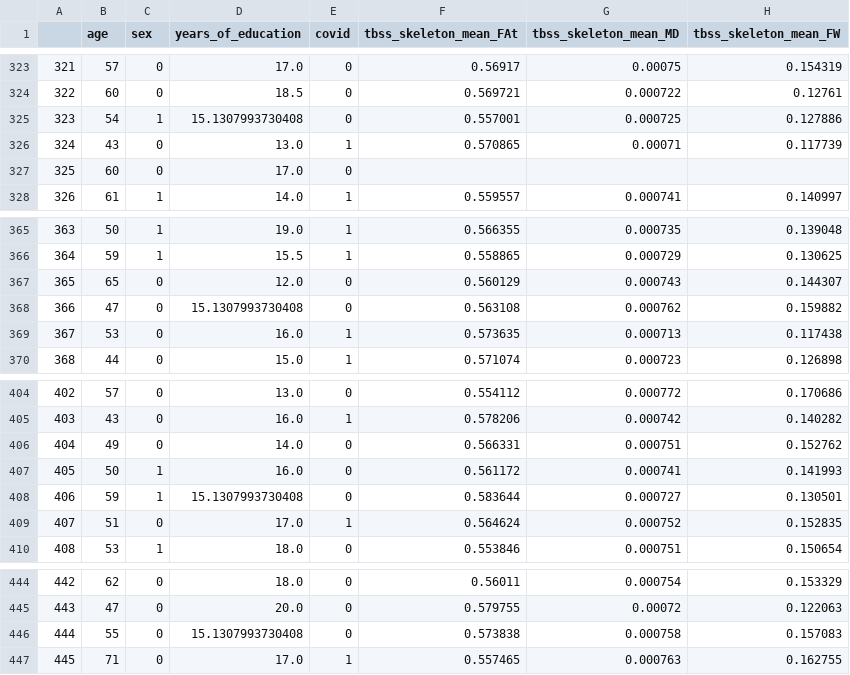
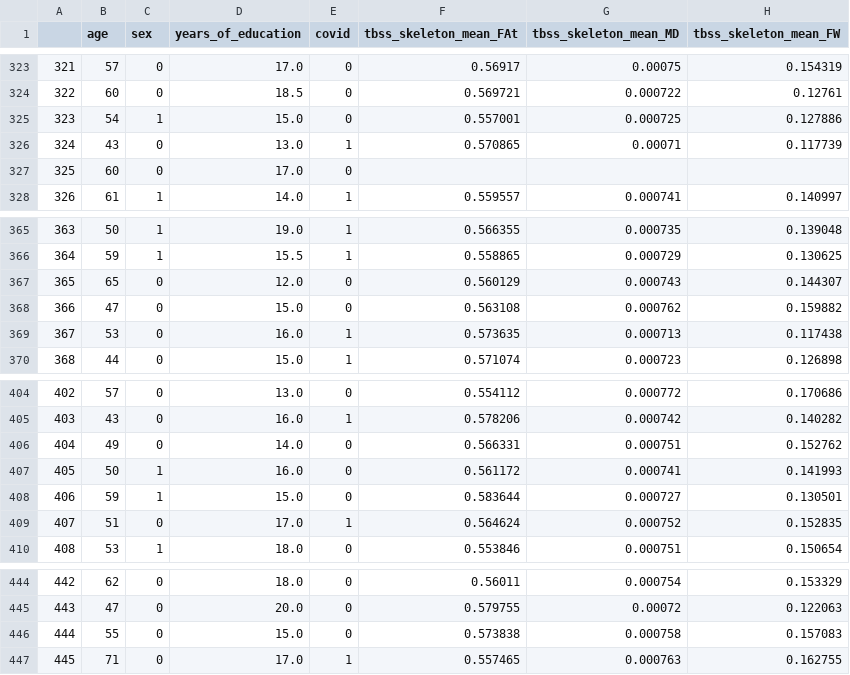
Before and after one commit to csi-hamburg/2022_petersen_naegele_postcovid_imaging, a CSV file: global_imaging_markers.csv, drawn as a sheet; only a part is shown, gaps mark what is left out; the diff covers the shown part only; the diff names each change by its address in the sheet, - before the commit and + after, or states it on an @@ line.

```diff
--- a/global_imaging_markers.csv
+++ b/global_imaging_markers.csv
-D325 (years_of_education): 15.1307993730408
+D325 (years_of_education): 15.0
-D368 (years_of_education): 15.1307993730408
+D368 (years_of_education): 15.0
-D408 (years_of_education): 15.1307993730408
+D408 (years_of_education): 15.0
-D446 (years_of_education): 15.1307993730408
+D446 (years_of_education): 15.0
```
Also changed, not shown: 5 edited cells elsewhere in this file.
